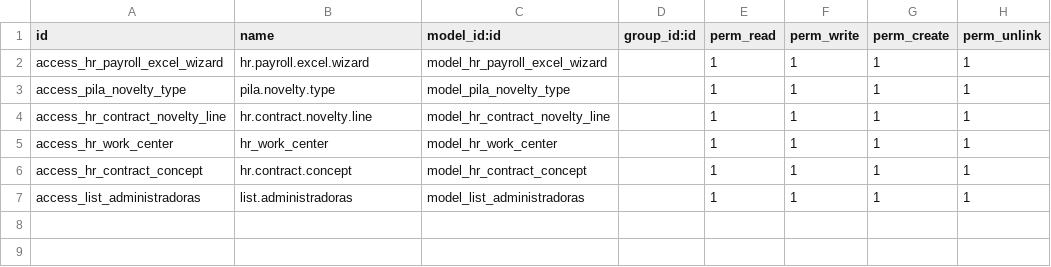
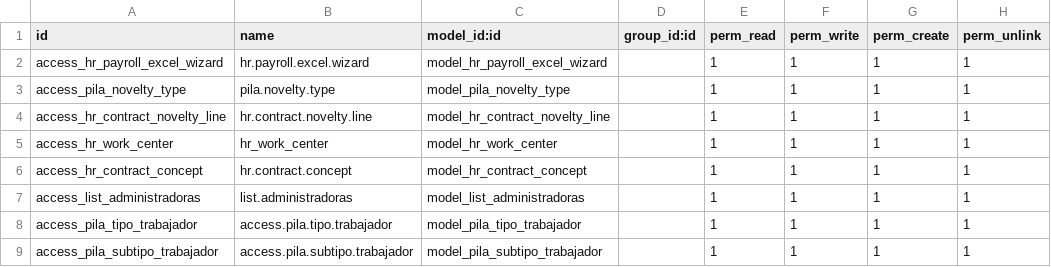
Before and after one commit to MarilynMillan/prueba_divitias, a CSV file: endowment_pilas/security/ir.model.access.csv, drawn as a sheet; the diff names each change by its address in the sheet, - before the commit and + after, or states it on an @@ line.

```diff
--- a/endowment_pilas/security/ir.model.access.csv
+++ b/endowment_pilas/security/ir.model.access.csv
+row 8: access_pila_tipo_trabajador | access.pila.tipo.trabajador | model_pila_tipo_trabajador |  | 1 | 1 | 1 | 1
+row 9: access_pila_subtipo_trabajador | access.pila.subtipo.trabajador | model_pila_subtipo_trabajador |  | 1 | 1 | 1 | 1
```
Also changed, not shown: 8 other files.
